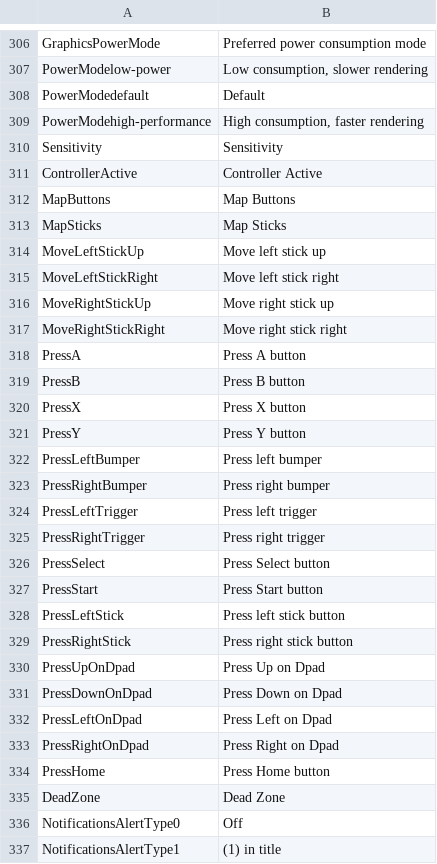
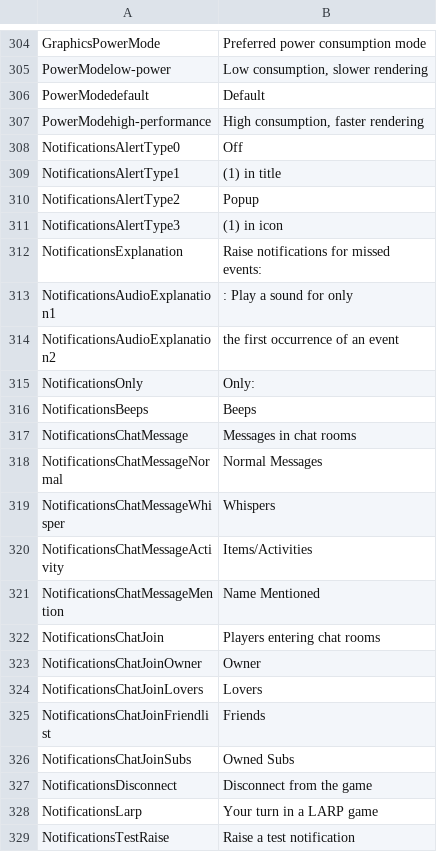
Before and after one commit to irumatorov/Bondage-College, a CSV file: BondageClub/Screens/Character/Preference/Text_Preference.csv, drawn as a sheet; only a part is shown, gaps mark what is left out; the shorter side is filled out with more unchanged rows; the diff covers the shown part only; the diff names each change by its address in the sheet, - before the commit and + after, or states it on an @@ line.

Commit message:
maint(controller): gut out

```diff
--- a/BondageClub/Screens/Character/Preference/Text_Preference.csv
+++ b/BondageClub/Screens/Character/Preference/Text_Preference.csv
-row 310: Sensitivity | Sensitivity
-row 311: ControllerActive | Controller Active
-row 312: MapButtons | Map Buttons
-row 313: MapSticks | Map Sticks
-row 314: MoveLeftStickUp | Move left stick up
-row 315: MoveLeftStickRight | Move left stick right
-row 316: MoveRightStickUp | Move right stick up
-row 317: MoveRightStickRight | Move right stick right
-row 318: PressA | Press A button
-row 319: PressB | Press B button
-row 320: PressX | Press X button
-row 321: PressY | Press Y button
-row 322: PressLeftBumper | Press left bumper
-row 323: PressRightBumper | Press right bumper
-row 324: PressLeftTrigger | Press left trigger
-row 325: PressRightTrigger | Press right trigger
-row 326: PressSelect | Press Select button
-row 327: PressStart | Press Start button
-row 328: PressLeftStick | Press left stick button
-row 329: PressRightStick | Press right stick button
-row 330: PressUpOnDpad | Press Up on Dpad
-row 331: PressDownOnDpad | Press Down on Dpad
-row 332: PressLeftOnDpad | Press Left on Dpad
-row 333: PressRightOnDpad | Press Right on Dpad
-row 334: PressHome | Press Home button
-row 335: DeadZone | Dead Zone
```
Also changed, not shown: 2 removed rows elsewhere in this file, BondageClub/Screens/Interface.csv, 33 other files.
